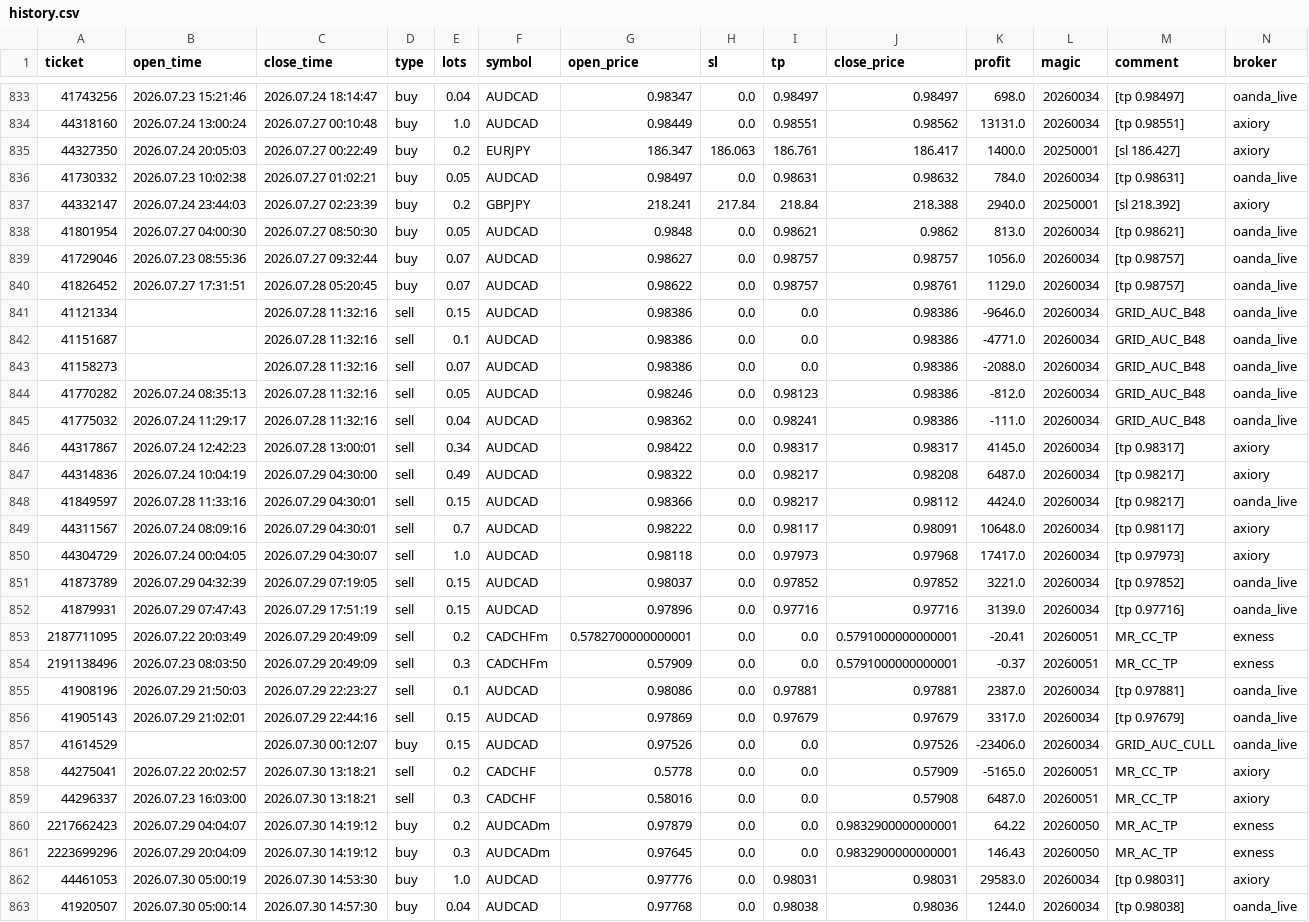
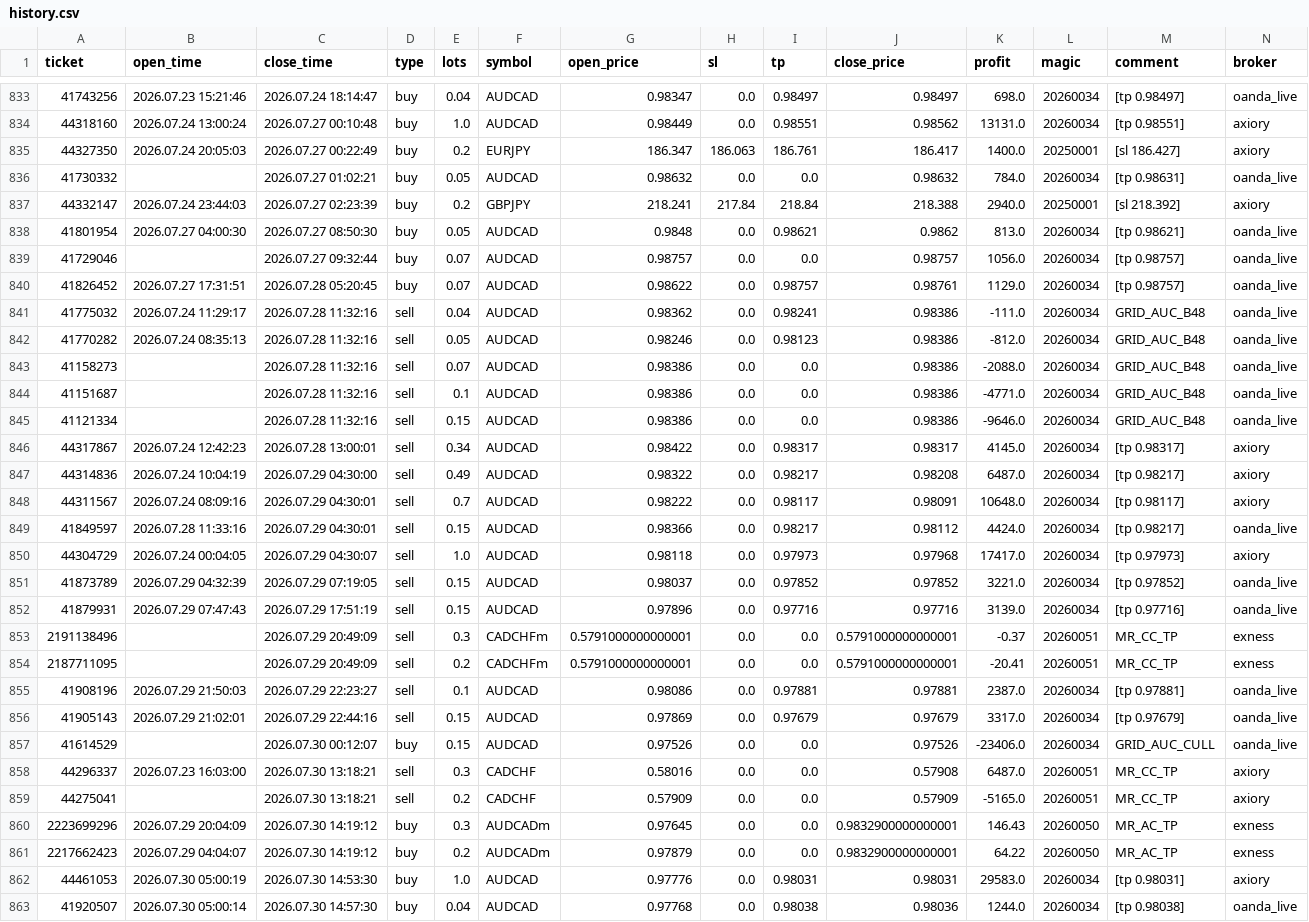
Before and after one commit to Iwa110/fx_bot, a CSV file: optimizer/history.csv, drawn as a sheet; only a part is shown, gaps mark what is left out; the diff covers the shown part only.

Commit message:
data: sync history 2026-08-06 (+2 trades)

```diff
--- a/optimizer/history.csv
+++ b/optimizer/history.csv
@@ -835,16 +835,16 @@ ticket,open_time,close_time,type,lots,symbol,open_price,sl,tp,close_price,profit
 44327350,2026.07.24 20:05:03,2026.07.27 00:22:49,buy,0.2,EURJPY,186.347,186.063,186.761,186.417,1400.0,20250001,[sl 186.427],axiory
-41730332,2026.07.23 10:02:38,2026.07.27 01:02:21,buy,0.05,AUDCAD,0.98497,0.0,0.98631,0.98632,784.0,20260034,[tp 0.98631],oanda_live
+41730332,,2026.07.27 01:02:21,buy,0.05,AUDCAD,0.98632,0.0,0.0,0.98632,784.0,20260034,[tp 0.98631],oanda_live
 44332147,2026.07.24 23:44:03,2026.07.27 02:23:39,buy,0.2,GBPJPY,218.241,217.84,218.84,218.388,2940.0,20250001,[sl 218.392],axiory
 41801954,2026.07.27 04:00:30,2026.07.27 08:50:30,buy,0.05,AUDCAD,0.9848,0.0,0.98621,0.9862,813.0,20260034,[tp 0.98621],oanda_live
-41729046,2026.07.23 08:55:36,2026.07.27 09:32:44,buy,0.07,AUDCAD,0.98627,0.0,0.98757,0.98757,1056.0,20260034,[tp 0.98757],oanda_live
+41729046,,2026.07.27 09:32:44,buy,0.07,AUDCAD,0.98757,0.0,0.0,0.98757,1056.0,20260034,[tp 0.98757],oanda_live
 41826452,2026.07.27 17:31:51,2026.07.28 05:20:45,buy,0.07,AUDCAD,0.98622,0.0,0.98757,0.98761,1129.0,20260034,[tp 0.98757],oanda_live
+41775032,2026.07.24 11:29:17,2026.07.28 11:32:16,sell,0.04,AUDCAD,0.98362,0.0,0.98241,0.98386,-111.0,20260034,GRID_AUC_B48,oanda_live
+41770282,2026.07.24 08:35:13,2026.07.28 11:32:16,sell,0.05,AUDCAD,0.98246,0.0,0.98123,0.98386,-812.0,20260034,GRID_AUC_B48,oanda_live
+41158273,,2026.07.28 11:32:16,sell,0.07,AUDCAD,0.98386,0.0,0.0,0.98386,-2088.0,20260034,GRID_AUC_B48,oanda_live
+41151687,,2026.07.28 11:32:16,sell,0.1,AUDCAD,0.98386,0.0,0.0,0.98386,-4771.0,20260034,GRID_AUC_B48,oanda_live
 41121334,,2026.07.28 11:32:16,sell,0.15,AUDCAD,0.98386,0.0,0.0,0.98386,-9646.0,20260034,GRID_AUC_B48,oanda_live
-41151687,,2026.07.28 11:32:16,sell,0.1,AUDCAD,0.98386,0.0,0.0,0.98386,-4771.0,20260034,GRID_AUC_B48,oanda_live
-41158273,,2026.07.28 11:32:16,sell,0.07,AUDCAD,0.98386,0.0,0.0,0.98386,-2088.0,20260034,GRID_AUC_B48,oanda_live
-41770282,2026.07.24 08:35:13,2026.07.28 11:32:16,sell,0.05,AUDCAD,0.98246,0.0,0.98123,0.98386,-812.0,20260034,GRID_AUC_B48,oanda_live
-41775032,2026.07.24 11:29:17,2026.07.28 11:32:16,sell,0.04,AUDCAD,0.98362,0.0,0.98241,0.98386,-111.0,20260034,GRID_AUC_B48,oanda_live
 44317867,2026.07.24 12:42:23,2026.07.28 13:00:01,sell,0.34,AUDCAD,0.98422,0.0,0.98317,0.98317,4145.0,20260034,[tp 0.98317],axiory
 44314836,2026.07.24 10:04:19,2026.07.29 04:30:00,sell,0.49,AUDCAD,0.98322,0.0,0.98217,0.98208,6487.0,20260034,[tp 0.98217],axiory
+44311567,2026.07.24 08:09:16,2026.07.29 04:30:01,sell,0.7,AUDCAD,0.98222,0.0,0.98117,0.98091,10648.0,20260034,[tp 0.98117],axiory
 41849597,2026.07.28 11:33:16,2026.07.29 04:30:01,sell,0.15,AUDCAD,0.98366,0.0,0.98217,0.98112,4424.0,20260034,[tp 0.98217],oanda_live
-44311567,2026.07.24 08:09:16,2026.07.29 04:30:01,sell,0.7,AUDCAD,0.98222,0.0,0.98117,0.98091,10648.0,20260034,[tp 0.98117],axiory
 44304729,2026.07.24 00:04:05,2026.07.29 04:30:07,sell,1.0,AUDCAD,0.98118,0.0,0.97973,0.97968,17417.0,20260034,[tp 0.97973],axiory
@@ -852,4 +852,4 @@ ticket,open_time,close_time,type,lots,symbol,open_price,sl,tp,close_price,profit
 41879931,2026.07.29 07:47:43,2026.07.29 17:51:19,sell,0.15,AUDCAD,0.97896,0.0,0.97716,0.97716,3139.0,20260034,[tp 0.97716],oanda_live
-2187711095,2026.07.22 20:03:49,2026.07.29 20:49:09,sell,0.2,CADCHFm,0.5782700000000001,0.0,0.0,0.5791000000000001,-20.41,20260051,MR_CC_TP,exness
-2191138496,2026.07.23 08:03:50,2026.07.29 20:49:09,sell,0.3,CADCHFm,0.57909,0.0,0.0,0.5791000000000001,-0.37,20260051,MR_CC_TP,exness
+2191138496,,2026.07.29 20:49:09,sell,0.3,CADCHFm,0.5791000000000001,0.0,0.0,0.5791000000000001,-0.37,20260051,MR_CC_TP,exness
+2187711095,,2026.07.29 20:49:09,sell,0.2,CADCHFm,0.5791000000000001,0.0,0.0,0.5791000000000001,-20.41,20260051,MR_CC_TP,exness
 41908196,2026.07.29 21:50:03,2026.07.29 22:23:27,sell,0.1,AUDCAD,0.98086,0.0,0.97881,0.97881,2387.0,20260034,[tp 0.97881],oanda_live
@@ -857,6 +857,6 @@ ticket,open_time,close_time,type,lots,symbol,open_price,sl,tp,close_price,profit
 41614529,,2026.07.30 00:12:07,buy,0.15,AUDCAD,0.97526,0.0,0.0,0.97526,-23406.0,20260034,GRID_AUC_CULL,oanda_live
-44275041,2026.07.22 20:02:57,2026.07.30 13:18:21,sell,0.2,CADCHF,0.5778,0.0,0.0,0.57909,-5165.0,20260051,MR_CC_TP,axiory
 44296337,2026.07.23 16:03:00,2026.07.30 13:18:21,sell,0.3,CADCHF,0.58016,0.0,0.0,0.57908,6487.0,20260051,MR_CC_TP,axiory
+44275041,,2026.07.30 13:18:21,sell,0.2,CADCHF,0.57909,0.0,0.0,0.57909,-5165.0,20260051,MR_CC_TP,axiory
+2223699296,2026.07.29 20:04:09,2026.07.30 14:19:12,buy,0.3,AUDCADm,0.97645,0.0,0.0,0.9832900000000001,146.43,20260050,MR_AC_TP,exness
 2217662423,2026.07.29 04:04:07,2026.07.30 14:19:12,buy,0.2,AUDCADm,0.97879,0.0,0.0,0.9832900000000001,64.22,20260050,MR_AC_TP,exness
-2223699296,2026.07.29 20:04:09,2026.07.30 14:19:12,buy,0.3,AUDCADm,0.97645,0.0,0.0,0.9832900000000001,146.43,20260050,MR_AC_TP,exness
 44461053,2026.07.30 05:00:19,2026.07.30 14:53:30,buy,1.0,AUDCAD,0.97776,0.0,0.98031,0.98031,29583.0,20260034,[tp 0.98031],axiory
```
Also changed, not shown: 2 added rows, 77 moved rows and 3 edited cells elsewhere in this file, optimizer/grid_gate_log.csv.
